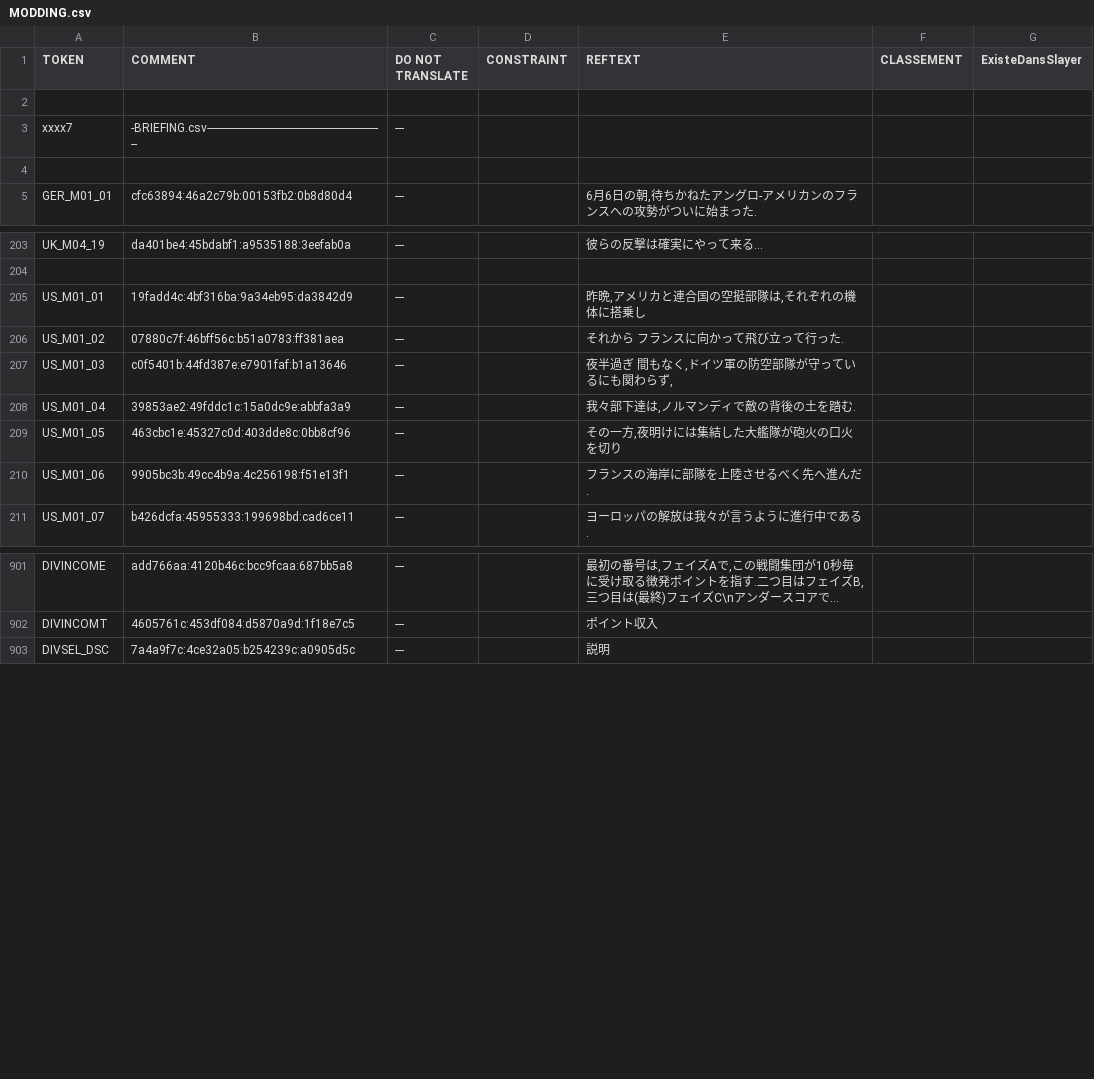
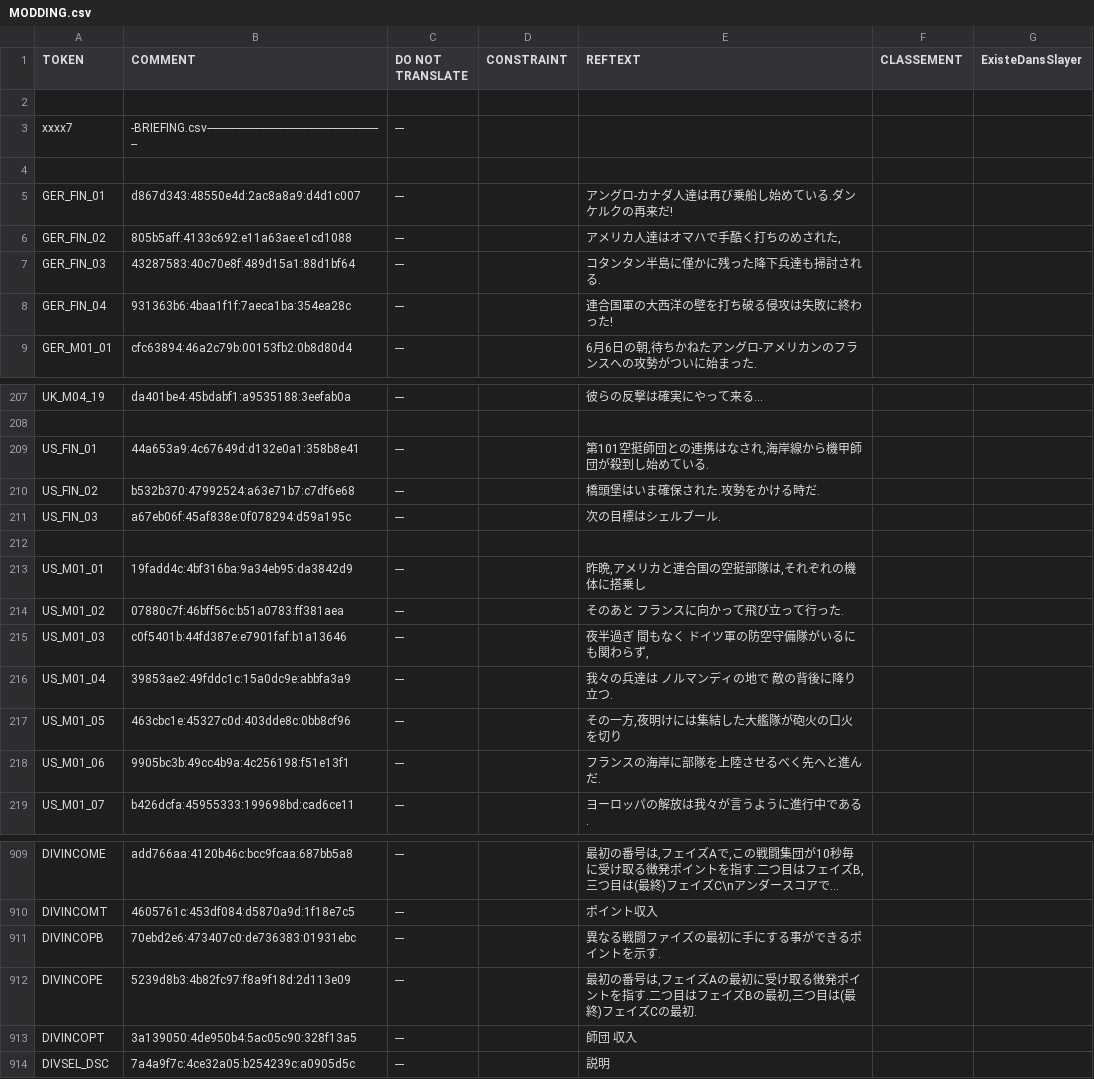
Before and after one commit to mononok/SDN44, a CSV file: MODDING.csv, drawn as a sheet; only a part is shown, gaps mark what is left out; long unchanged cells end in …; the diff covers the shown part only.

```diff
--- a/MODDING.csv
+++ b/MODDING.csv
@@ -4,2 +4,6 @@
 
+"GER_FIN_01";"d867d343:48550e4d:2ac8a8a9:d4d1c007";"---";;"アングロ-カナダ人達は再び乗船し始めている.ダンケルクの再来だ!";;
+"GER_FIN_02";"805b5aff:4133c692:e11a63ae:e1cd1088";"---";;"アメリカ人達はオマハで手酷く打ちのめされた,";;
+"GER_FIN_03";"43287583:40c70e8f:489d15a1:88d1bf64";"---";;"コタンタン半島に僅かに残った降下兵達も掃討される.";;
+"GER_FIN_04";"931363b6:4baa1f1f:7aeca1ba:354ea28c";"---";;"連合国軍の大西洋の壁を打ち破る侵攻は失敗に終わった!";;
 "GER_M01_01";"cfc63894:46a2c79b:00153fb2:0b8d80d4";"---";;"6月6日の朝,待ちかねたアングロ-アメリカンのフランスへの攻勢がついに始まった.";;
@@ -204,8 +208,12 @@
 
+"US_FIN_01";"44a653a9:4c67649d:d132e0a1:358b8e41";"---";;"第101空挺師団との連携はなされ,海岸線から機甲師団が殺到し始めている.";;
+"US_FIN_02";"b532b370:47992524:a63e71b7:c7df6e68";"---";;"橋頭堡はいま確保された.攻勢をかける時だ.";;
+"US_FIN_03";"a67eb06f:45af838e:0f078294:d59a195c";"---";;"次の目標はシェルブール.";;
+
 "US_M01_01";"19fadd4c:4bf316ba:9a34eb95:da3842d9";"---";;"昨晩,アメリカと連合国の空挺部隊は,それぞれの機体に搭乗し";;
-"US_M01_02";"07880c7f:46bff56c:b51a0783:ff381aea";"---";;"それから フランスに向かって飛び立って行った.";;
-"US_M01_03";"c0f5401b:44fd387e:e7901faf:b1a13646";"---";;"夜半過ぎ 間もなく,ドイツ軍の防空部隊が守っているにも関わらず,";;
-"US_M01_04";"39853ae2:49fddc1c:15a0dc9e:abbfa3a9";"---";;"我々部下達は,ノルマンディで敵の背後の土を踏む.";;
+"US_M01_02";"07880c7f:46bff56c:b51a0783:ff381aea";"---";;"そのあと フランスに向かって飛び立って行った.";;
+"US_M01_03";"c0f5401b:44fd387e:e7901faf:b1a13646";"---";;"夜半過ぎ 間もなく ドイツ軍の防空守備隊がいるにも関わらず,";;
+"US_M01_04";"39853ae2:49fddc1c:15a0dc9e:abbfa3a9";"---";;"我々の兵達は ノルマンディの地で 敵の背後に降り立つ.";;
 "US_M01_05";"463cbc1e:45327c0d:403dde8c:0bb8cf96";"---";;"その一方,夜明けには集結した大艦隊が砲火の口火を切り";;
-"US_M01_06";"9905bc3b:49cc4b9a:4c256198:f51e13f1";"---";;"フランスの海岸に部隊を上陸させるべく先へ進んだ.";;
+"US_M01_06";"9905bc3b:49cc4b9a:4c256198:f51e13f1";"---";;"フランスの海岸に部隊を上陸させるべく先へと進んだ.";;
 "US_M01_07";"b426dcfa:45955333:199698bd:cad6ce11";"---";;"ヨーロッパの解放は我々が言うように進行中である.";;
@@ -902,2 +910,5 @@
 "DIVINCOMT";"4605761c:453df084:d5870a9d:1f18e7c5";"---";;"ポイント収入";;
+"DIVINCOPB";"70ebd2e6:473407c0:de736383:01931ebc";"---";;"異なる戦闘ファイズの最初に手にする事ができるポイントを示す.";;
+"DIVINCOPE";"5239d8b3:4b82fc97:f8a9f18d:2d113e09";"---";;"最初の番号は,フェイズAの最初に受け取る徴発ポイントを指す.二つ目はフェイズBの最初,三つ目は(最終)フェイズCの最初.";;
+"DIVINCOPT";"3a139050:4de950b4:5ac05c90:328f13a5";"---";;"師団 収入";;
 "DIVSEL_DSC";"7a4a9f7c:4ce32a05:b254239c:a0905d5c";"---";;"説明";;
```
Also changed, not shown: 15 added rows, 2 removed rows and 22 edited cells elsewhere in this file.
